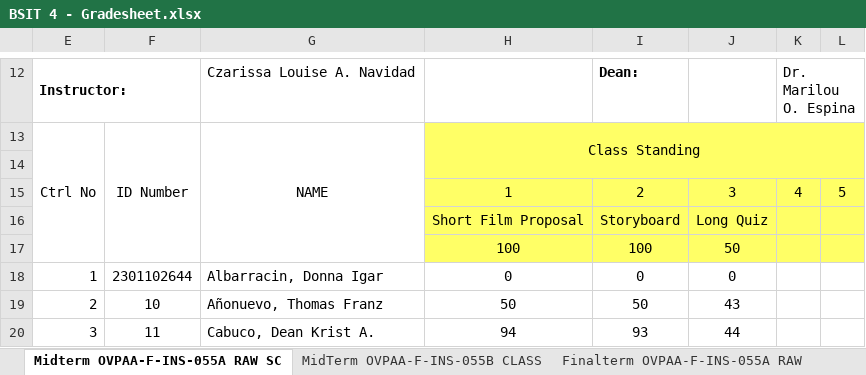
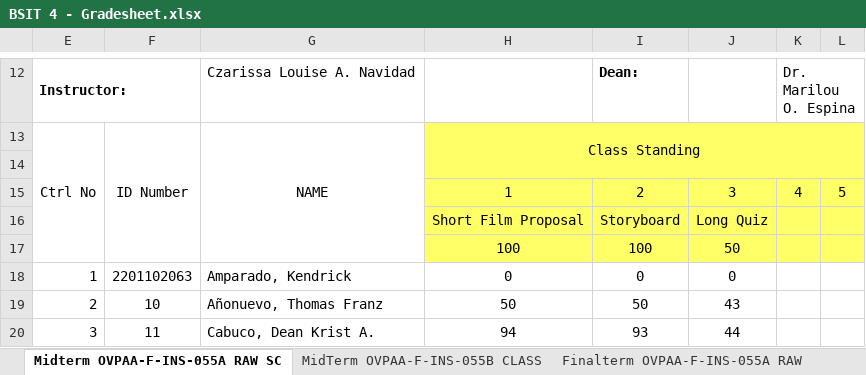
Before and after one commit to Ryuen-1/AEWS---FINAL, an Excel workbook: backend/uploads/BSIT 4 - Gradesheet.xlsx, sheet Midterm OVPAA-F-INS-055A RAW SC, drawn as a sheet; only a part is shown, gaps mark what is left out; values as stored, in another font and other column widths than the file's, no borders; charts and pictures and conditional formats not drawn; the diff names each change by its address in the sheet, - before the commit and + after, or states it on an @@ line.

```diff
--- a/backend/uploads/BSIT 4 - Gradesheet.xlsx (sheet Midterm OVPAA-F-INS-055A RAW SC)
+++ b/backend/uploads/BSIT 4 - Gradesheet.xlsx (sheet Midterm OVPAA-F-INS-055A RAW SC)
-F18: 2301102644
+F18: 2201102063
-G18: Albarracin, Donna Igar
+G18: Amparado, Kendrick
```
Also changed, not shown: sheet OVPAA-F-INS-056 HFL GRADE SHEET, sheet Finalterm OVPAA-F-INS-055A RAW, sheet Finalterm OVPAA-F-INS-055B CLAS, sheet MidTerm OVPAA-F-INS-055B CLASS, 9 other files.
